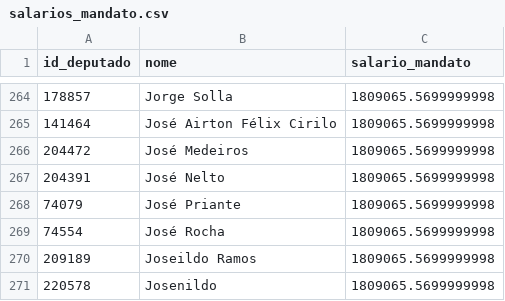
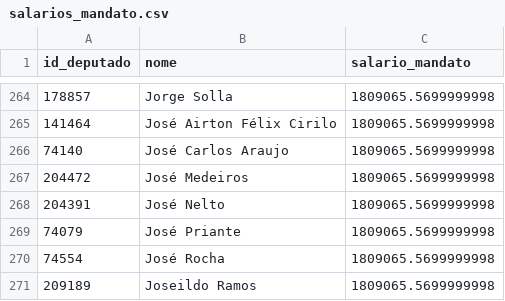
Before and after one commit to filip3dr/parlamento-mil-grau, a CSV file: salarios_mandato.csv, drawn as a sheet; only a part is shown, gaps mark what is left out; the shorter side is filled out with more unchanged rows.

```diff
--- a/salarios_mandato.csv
+++ b/salarios_mandato.csv
@@ -265,2 +265,3 @@ id_deputado,nome,salario_mandato
 141464,José Airton Félix Cirilo,1809065.5699999998
+74140,José Carlos Araujo,1809065.5699999998
 204472,José Medeiros,1809065.5699999998
```
Also changed, not shown: ranking_completo.csv.
